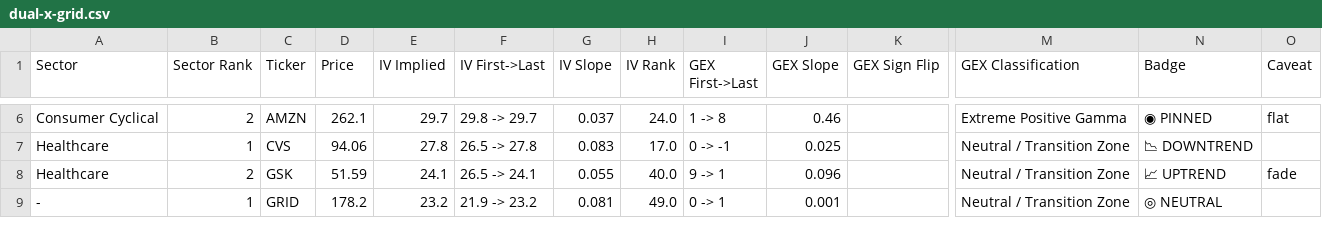
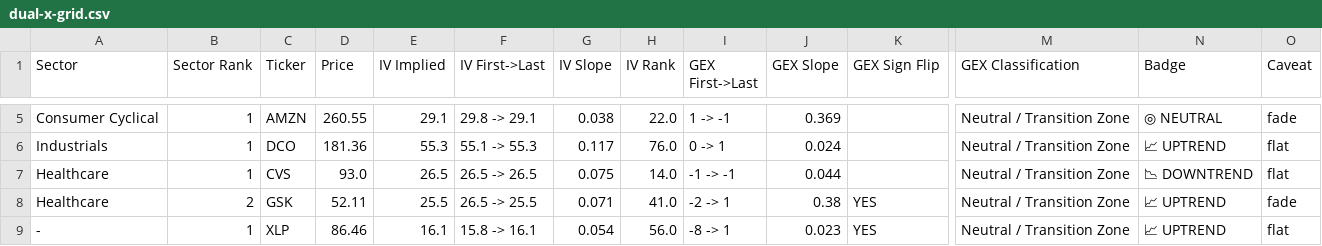
Before and after one commit to kelvtay-code/news-fundamentals, a CSV file: docs/dual-x-grid.csv, drawn as a sheet; only a part is shown, gaps mark what is left out; removed rows and columns are numbered as before the commit, all else as after; rows hold the shown columns only; the diff covers the shown part only; the diff names each change by its address in the sheet, - before the commit and + after, or states it on an @@ line.

```diff
--- a/docs/dual-x-grid.csv
+++ b/docs/dual-x-grid.csv
-B5 (Sector Rank): 2
+B5 (Sector Rank): 1
-D5 (Price): 262.1
+D5 (Price): 260.55
-E5 (IV Implied): 29.7
+E5 (IV Implied): 29.1
-F5 (IV First->Last): 29.8 -> 29.7
+F5 (IV First->Last): 29.8 -> 29.1
-G5 (IV Slope): 0.037
+G5 (IV Slope): 0.038
-H5 (IV Rank): 24.0
+H5 (IV Rank): 22.0
-I5 (GEX First->Last): 1 -> 8
+I5 (GEX First->Last): 1 -> -1
-J5 (GEX Slope): 0.46
+J5 (GEX Slope): 0.369
-M5 (GEX Classification): Extreme Positive Gamma
+M5 (GEX Classification): Neutral / Transition Zone
-N5 (Badge): ◉ PINNED
+N5 (Badge): ◎ NEUTRAL
-O5 (Caveat): flat
+O5 (Caveat): fade
+row 6: Industrials | 1 | DCO | 181.36 | 55.3 | 55.1 -> 55.3 | 0.117 | 76.0 | 0 -> 1 | 0.024 |  | Neutral / Transition Zone | 📈 UPTREND | flat
-D7 (Price): 94.06
+D7 (Price): 93.0
-E7 (IV Implied): 27.8
+E7 (IV Implied): 26.5
-F7 (IV First->Last): 26.5 -> 27.8
+F7 (IV First->Last): 26.5 -> 26.5
-G7 (IV Slope): 0.083
+G7 (IV Slope): 0.075
-H7 (IV Rank): 17.0
+H7 (IV Rank): 14.0
-I7 (GEX First->Last): 0 -> -1
+I7 (GEX First->Last): -1 -> -1
-J7 (GEX Slope): 0.025
+J7 (GEX Slope): 0.044
-O7 (Caveat): (empty)
+O7 (Caveat): flat
-D8 (Price): 51.59
+D8 (Price): 52.11
-E8 (IV Implied): 24.1
+E8 (IV Implied): 25.5
-F8 (IV First->Last): 26.5 -> 24.1
+F8 (IV First->Last): 26.5 -> 25.5
-G8 (IV Slope): 0.055
+G8 (IV Slope): 0.071
-H8 (IV Rank): 40.0
+H8 (IV Rank): 41.0
-I8 (GEX First->Last): 9 -> 1
+I8 (GEX First->Last): -2 -> 1
-J8 (GEX Slope): 0.096
+J8 (GEX Slope): 0.38
-K8 (GEX Sign Flip): (empty)
+K8 (GEX Sign Flip): YES
-row 9: - | 1 | GRID | 178.2 | 23.2 | 21.9 -> 23.2 | 0.081 | 49.0 | 0 -> 1 | 0.001 |  | Neutral / Transition Zone | ◎ NEUTRAL
+row 9: - | 1 | XLP | 86.46 | 16.1 | 15.8 -> 16.1 | 0.054 | 56.0 | -8 -> 1 | 0.023 | YES | Neutral / Transition Zone | 📈 UPTREND | flat
```
Also changed, not shown: 1 removed row and 34 edited cells elsewhere in this file, 3 other files.
